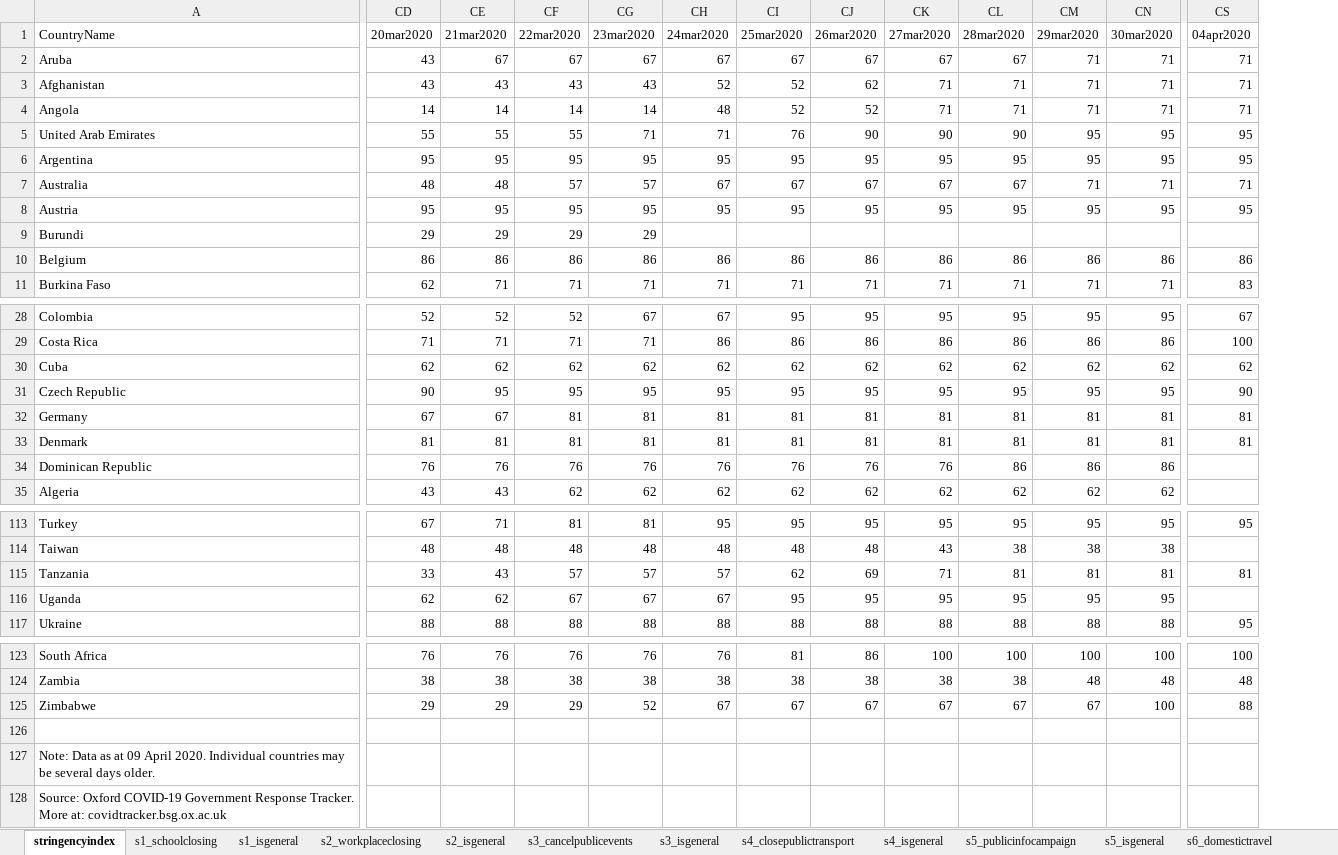
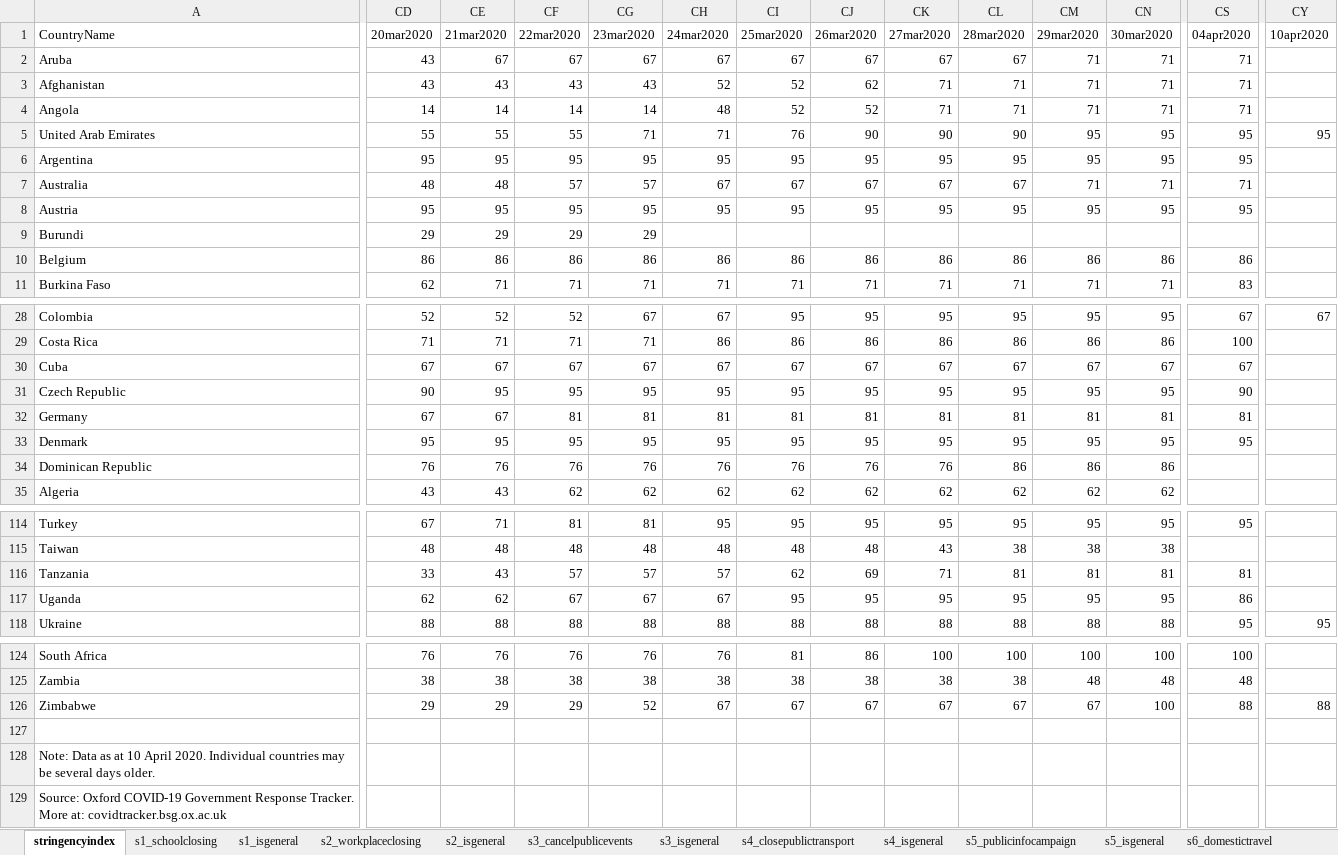
Before and after one commit to OxCGRT/covid-policy-tracker, an Excel workbook: data/timeseries/OxCGRT_timeseries_all.xlsx, sheet stringencyindex, drawn as a sheet; only a part is shown, gaps mark what is left out; values as stored, in another font and other column widths than the file's, no borders; addresses are those after the commit; the diff covers the shown part only; the diff names each change by its address in the sheet, - before the commit and + after, or states it on an @@ line.

```diff
--- a/data/timeseries/OxCGRT_timeseries_all.xlsx (sheet stringencyindex)
+++ b/data/timeseries/OxCGRT_timeseries_all.xlsx (sheet stringencyindex)
+column CY (10apr2020), row 5: 95; row 28: 67; row 118: 95; row 126: 88
-CD30 (20mar2020): 62
+CD30 (20mar2020): 67
-CE30 (21mar2020): 62
+CE30 (21mar2020): 67
-CF30 (22mar2020): 62
+CF30 (22mar2020): 67
-CG30 (23mar2020): 62
+CG30 (23mar2020): 67
-CH30 (24mar2020): 62
+CH30 (24mar2020): 67
-CI30 (25mar2020): 62
+CI30 (25mar2020): 67
-CJ30 (26mar2020): 62
+CJ30 (26mar2020): 67
-CK30 (27mar2020): 62
+CK30 (27mar2020): 67
-CL30 (28mar2020): 62
+CL30 (28mar2020): 67
-CM30 (29mar2020): 62
+CM30 (29mar2020): 67
-CN30 (30mar2020): 62
+CN30 (30mar2020): 67
-CS30 (04apr2020): 62
+CS30 (04apr2020): 67
-CD33 (20mar2020): 81
+CD33 (20mar2020): 95
-CE33 (21mar2020): 81
+CE33 (21mar2020): 95
-CF33 (22mar2020): 81
+CF33 (22mar2020): 95
-CG33 (23mar2020): 81
+CG33 (23mar2020): 95
-CH33 (24mar2020): 81
+CH33 (24mar2020): 95
-CI33 (25mar2020): 81
+CI33 (25mar2020): 95
-CJ33 (26mar2020): 81
+CJ33 (26mar2020): 95
-CK33 (27mar2020): 81
+CK33 (27mar2020): 95
-CL33 (28mar2020): 81
+CL33 (28mar2020): 95
-CM33 (29mar2020): 81
+CM33 (29mar2020): 95
-CN33 (30mar2020): 81
+CN33 (30mar2020): 95
-CS33 (04apr2020): 81
+CS33 (04apr2020): 95
-CS117 (04apr2020): (empty)
+CS117 (04apr2020): 86
-A128 (CountryName): …as at 09 April 2020.…
+A128 (CountryName): …as at 10 April 2020.…
```
Also changed, not shown: 1 added row and 141 edited cells elsewhere in this sheet, sheet s12_testingframework, sheet s13_contacttracing, sheet s3_cancelpublicevents, sheet s1_schoolclosing, sheet s4_closepublictransport, sheet s6_domestictravel, 11 more sheets, 21 other files.
